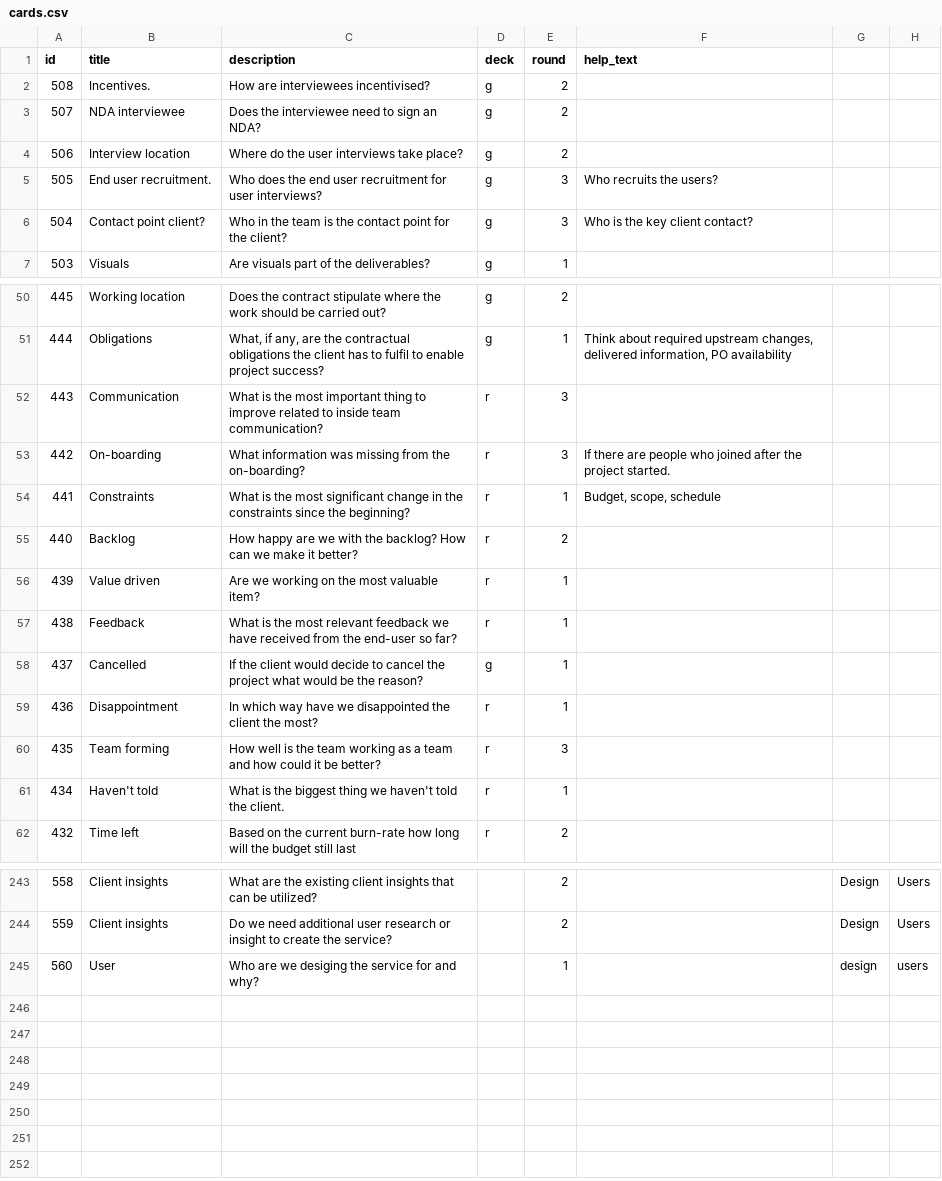
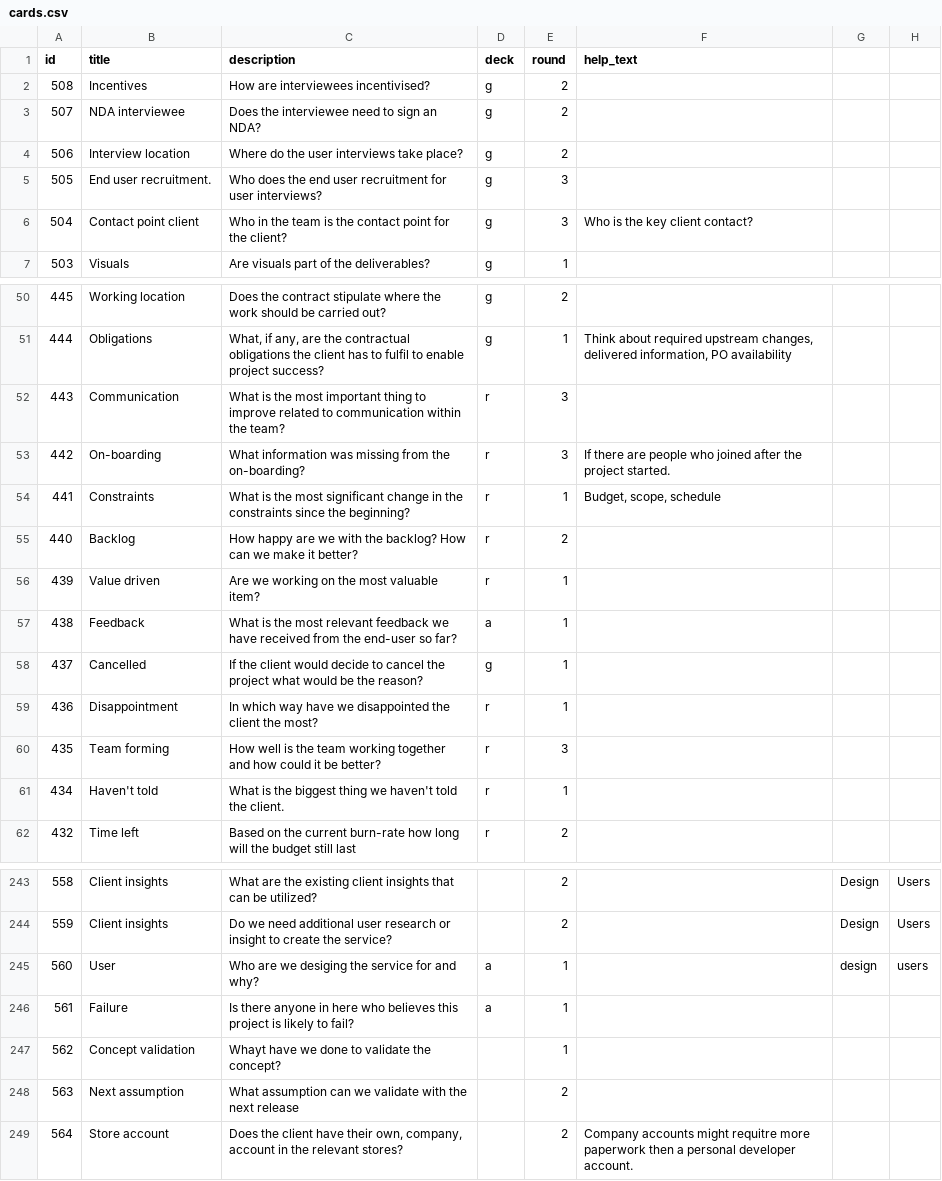
Before and after one commit to petetnt/projectnavigationgame, a CSV file: src/cards.csv, drawn as a sheet; only a part is shown, gaps mark what is left out; the diff covers the shown part only.

```diff
--- a/src/cards.csv
+++ b/src/cards.csv
@@ -1,7 +1,7 @@
 "id","title","description","deck","round","help_text","",""
-"508","Incentives.","How are interviewees incentivised?","g","2","","",""
+"508","Incentives","How are interviewees incentivised?","g","2","","",""
 "507","NDA interviewee","Does the interviewee need to sign an NDA?","g","2","","",""
 "506","Interview location","Where do the user interviews take place?","g","2","","",""
-"505","End user recruitment.","Who does the end user recruitment for user interviews?","g","3","Who recruits the users?","",""
-"504","Contact point client?","Who in the team is the contact point for the client?","g","3","Who is the key client contact?","",""
+"505","End user recruitment.","Who does the end user recruitment for user interviews?","g","3","","",""
+"504","Contact point client","Who in the team is the contact point for the client?","g","3","Who is the key client contact?","",""
 "503","Visuals","Are visuals part of the deliverables?","g","1","","",""
@@ -51,3 +51,3 @@
 "444","Obligations","What, if any, are the contractual obligations the client has to fulfil to enable project success?","g","1","Think about required upstream changes, delivered information, PO availability","",""
-"443","Communication","What is the most important thing to improve related to inside team communication?","r","3","","",""
+"443","Communication","What is the most important thing to improve related to communication within the team?","r","3","","",""
 "442","On-boarding","What information was missing from the on-boarding?","r","3","If there are people who joined after the project started.","",""
@@ -56,6 +56,6 @@
 "439","Value driven","Are we working on the most valuable item?","r","1","","",""
-"438","Feedback","What is the most relevant feedback we have received from the end-user so far?","r","1","","",""
+"438","Feedback","What is the most relevant feedback we have received from the end-user so far?","a","1","","",""
 "437","Cancelled","If the client would decide to cancel the project what would be the reason?","g","1","","",""
 "436","Disappointment","In which way have we disappointed the client the most?","r","1","","",""
-"435","Team forming","How well is the team working as a team and how could it be better?","r","3","","",""
+"435","Team forming","How well is the team working together and how could it be better?","r","3","","",""
 "434","Haven't told","What is the biggest thing we haven't told the client.","r","1","","",""
@@ -244,2 +244,6 @@
 "559","Client insights","Do we need additional user research or insight to create the service?","","2","","Design","Users"
-"560","User","Who are we desiging the service for and why?","","1","","design","users"
+"560","User","Who are we desiging the service for and why?","a","1","","design","users"
+"561","Failure","Is there anyone in here who believes this project is likely to fail?","a","1","","",""
+"562","Concept validation","Whayt have we done to validate the concept?","","1","","",""
+"563","Next assumption","What assumption can we validate with the next release","","2","","",""
+"564","Store account","Does the client have their own, company, account in the relevant stores?","","2","Company accounts might requitre more paperwork then a personal developer account.","",""
```
Also changed, not shown: 20 edited cells elsewhere in this file, src/reward_cards.csv.
